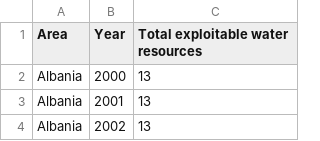
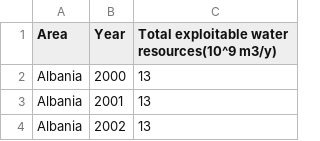
Before and after one commit to CS257-W26/team-project-a, a CSV file: Data/Aquastat Total Exploitable Water Resources.csv, drawn as a sheet; only a part is shown.

```diff
--- a/Data/Aquastat Total Exploitable Water Resources.csv
+++ b/Data/Aquastat Total Exploitable Water Resources.csv
@@ -1,2 +1,2 @@
-Area,Year,Total exploitable water resources
+Area,Year,Total exploitable water resources(10^9 m3/y)
 Albania,2000,13
```
Also changed, not shown: Data/AQUASTAT total renewable surface water.csv, Data/AQUASTAT-regular renewable groundwater.csv.
